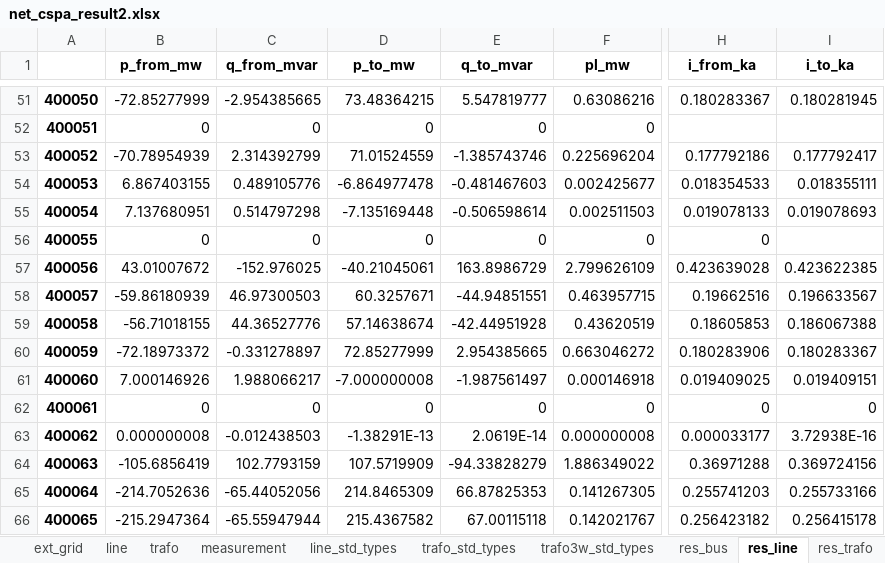
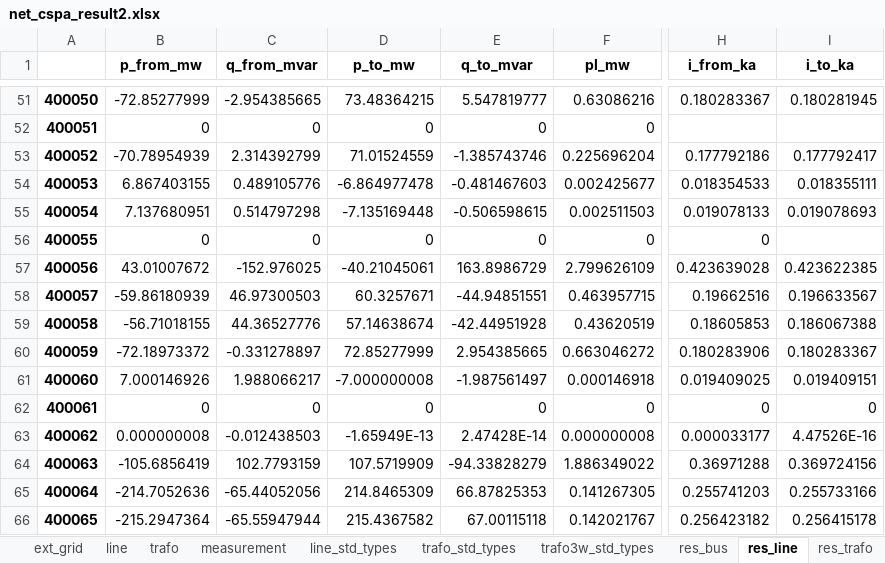
Before and after one commit to AzamatIlyasov/pandafp, an Excel workbook: demo/EMS/net_cspa_result2.xlsx, sheet res_line, drawn as a sheet; only a part is shown, gaps mark what is left out; values as stored, in another font and other column widths than the file's, no borders; the diff names each change by its address in the sheet, - before the commit and + after, or states it on an @@ line.

```diff
--- a/demo/EMS/net_cspa_result2.xlsx (sheet res_line)
+++ b/demo/EMS/net_cspa_result2.xlsx (sheet res_line)
-E55 (q_to_mvar): -0.506598614
+E55 (q_to_mvar): -0.506598615
-D63 (p_to_mw): -1.38291E-13
+D63 (p_to_mw): -1.65949E-13
-E63 (q_to_mvar): 2.0619E-14
+E63 (q_to_mvar): 2.47428E-14
-I63 (i_to_ka): 3.72938E-16
+I63 (i_to_ka): 4.47526E-16
```
Also changed, not shown: sheet res_trafo, sheet dtypes, sheet measurement, demo/EMS/net_cspa2.xlsx, 5 other files.
